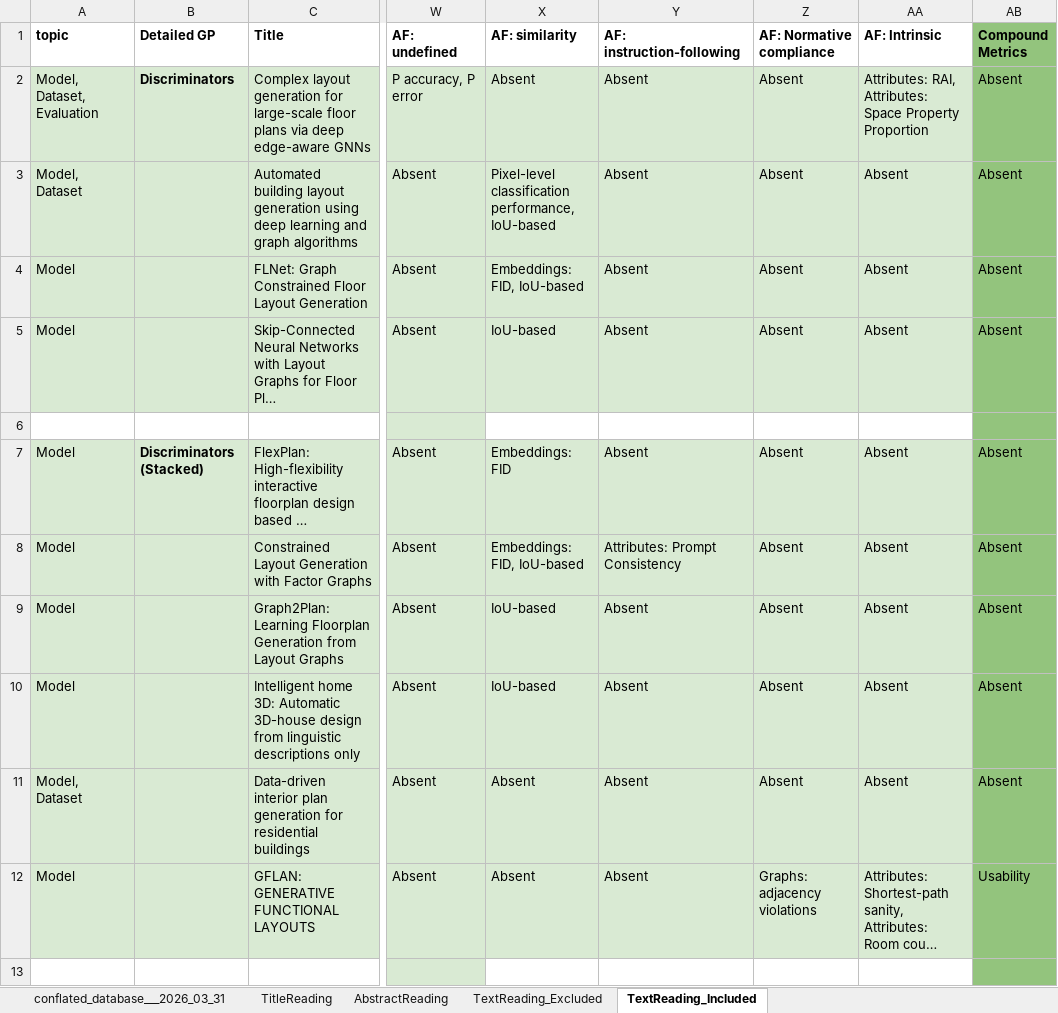
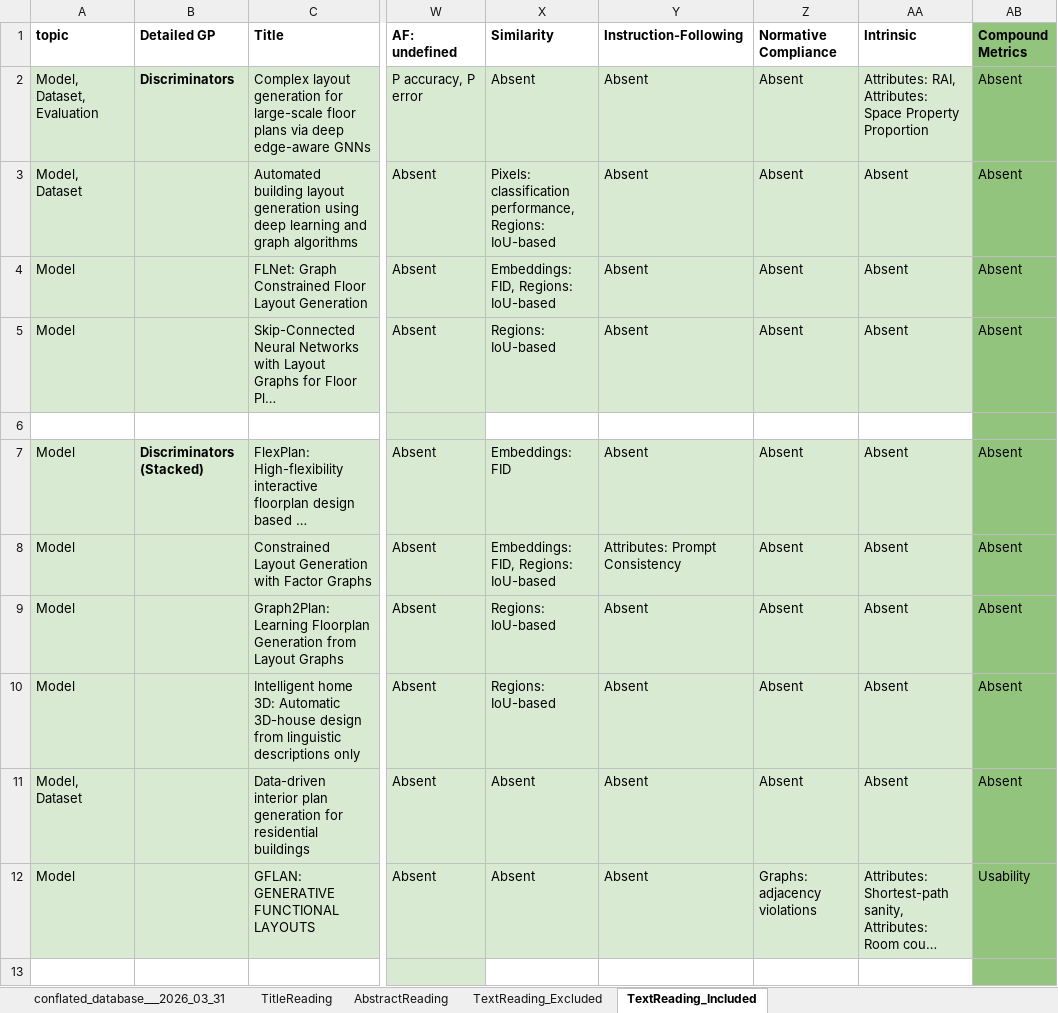
Before and after one commit to gal-dmitry/SystematicReview, an Excel workbook: data/src/conflated_database___2026_03_31__11_14_35.xlsx, sheet TextReading_Included, drawn as a sheet; only a part is shown, gaps mark what is left out; long unchanged cells end in …; values as stored, in another font and other column widths than the file's, no borders; charts and pictures not drawn; the diff covers the shown part only; the diff names each change by its address in the sheet, - before the commit and + after, or states it on an @@ line.

```diff
--- a/data/src/conflated_database___2026_03_31__11_14_35.xlsx (sheet TextReading_Included)
+++ b/data/src/conflated_database___2026_03_31__11_14_35.xlsx (sheet TextReading_Included)
-X1: AF: similarity
+X1: Similarity
-Y1: AF: instruction-following
+Y1: Instruction-Following
-Z1: AF: Normative compliance
+Z1: Normative Compliance
-AA1: AF: Intrinsic
+AA1: Intrinsic
-X3 (Similarity): Pixel-level classification performance, IoU-based
+X3 (Similarity): Pixels: classification performance, Regions: IoU-based
-X4 (Similarity): Embeddings: FID, IoU-based
+X4 (Similarity): Embeddings: FID, Regions: IoU-based
-X5 (Similarity): IoU-based
+X5 (Similarity): Regions: IoU-based
-X8 (Similarity): Embeddings: FID, IoU-based
+X8 (Similarity): Embeddings: FID, Regions: IoU-based
-X9:X10 (Similarity): IoU-based
+X9:X10 (Similarity): Regions: IoU-based
```
Also changed, not shown: 30 edited cells elsewhere in this sheet, 1 other file.
